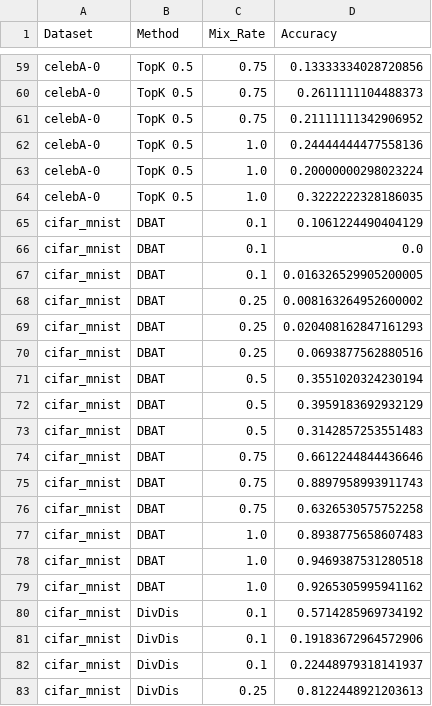
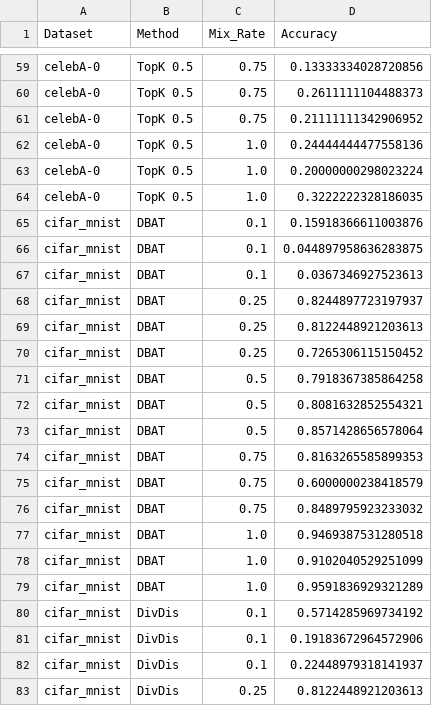
Before and after one commit to oliveradk/diverse-gen, a CSV file: experiments/250122_cc/results/worst_acc_results.csv, drawn as a sheet; only a part is shown, gaps mark what is left out; the diff covers the shown part only.

```diff
--- a/experiments/250122_cc/results/worst_acc_results.csv
+++ b/experiments/250122_cc/results/worst_acc_results.csv
@@ -64,17 +64,17 @@ celebA-0,TopK 0.5,1.0,0.20000000298023224
 celebA-0,TopK 0.5,1.0,0.3222222328186035
-cifar_mnist,DBAT,0.1,0.1061224490404129
-cifar_mnist,DBAT,0.1,0.0
-cifar_mnist,DBAT,0.1,0.016326529905200005
-cifar_mnist,DBAT,0.25,0.008163264952600002
-cifar_mnist,DBAT,0.25,0.020408162847161293
-cifar_mnist,DBAT,0.25,0.0693877562880516
-cifar_mnist,DBAT,0.5,0.3551020324230194
-cifar_mnist,DBAT,0.5,0.3959183692932129
-cifar_mnist,DBAT,0.5,0.3142857253551483
-cifar_mnist,DBAT,0.75,0.6612244844436646
-cifar_mnist,DBAT,0.75,0.8897958993911743
-cifar_mnist,DBAT,0.75,0.6326530575752258
-cifar_mnist,DBAT,1.0,0.8938775658607483
+cifar_mnist,DBAT,0.1,0.15918366611003876
+cifar_mnist,DBAT,0.1,0.044897958636283875
+cifar_mnist,DBAT,0.1,0.0367346927523613
+cifar_mnist,DBAT,0.25,0.8244897723197937
+cifar_mnist,DBAT,0.25,0.8122448921203613
+cifar_mnist,DBAT,0.25,0.7265306115150452
+cifar_mnist,DBAT,0.5,0.7918367385864258
+cifar_mnist,DBAT,0.5,0.8081632852554321
+cifar_mnist,DBAT,0.5,0.8571428656578064
+cifar_mnist,DBAT,0.75,0.8163265585899353
+cifar_mnist,DBAT,0.75,0.6000000238418579
+cifar_mnist,DBAT,0.75,0.8489795923233032
 cifar_mnist,DBAT,1.0,0.9469387531280518
-cifar_mnist,DBAT,1.0,0.9265305995941162
+cifar_mnist,DBAT,1.0,0.9102040529251099
+cifar_mnist,DBAT,1.0,0.9591836929321289
 cifar_mnist,DivDis,0.1,0.5714285969734192
```
Also changed, not shown: 5 added rows, 2 removed rows and 54 edited cells elsewhere in this file, experiments/250122_cc/results/acc_results.csv, experiments/250122_cc/results/alt_acc_results.csv, 3 other files.
